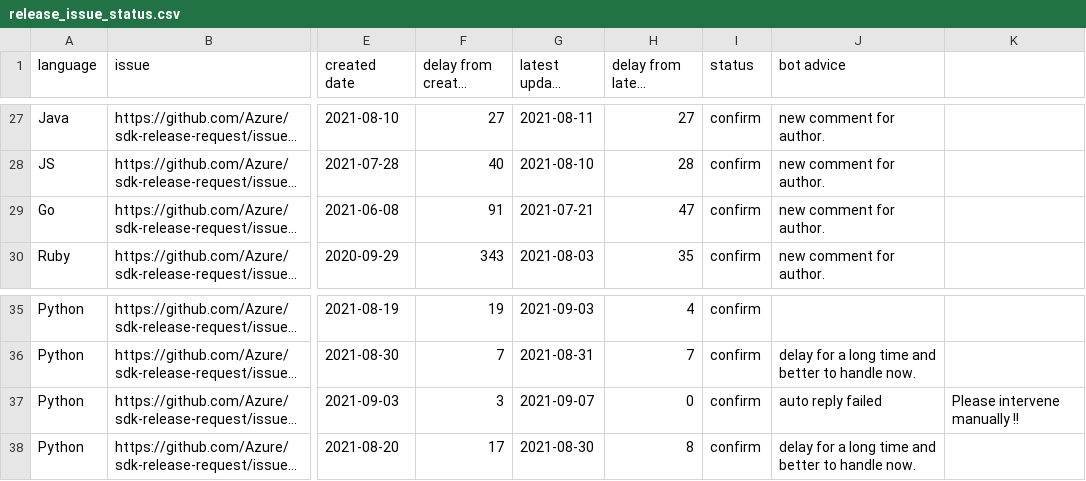
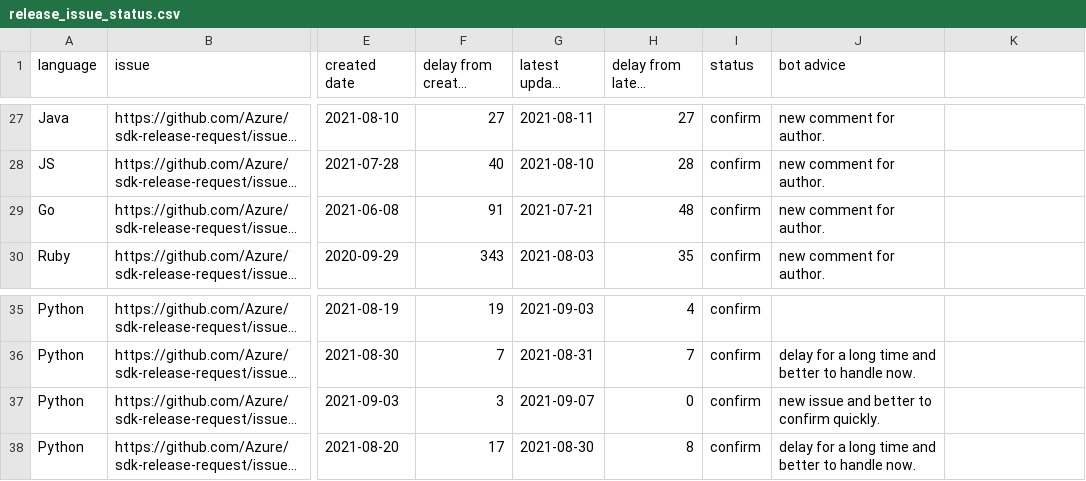
Before and after one commit to msyyc/file-storage, a CSV file: release_issue_status.csv, drawn as a sheet; only a part is shown, gaps mark what is left out; long unchanged cells end in …; the diff names each change by its address in the sheet, - before the commit and + after, or states it on an @@ line.

Commit message:
update excel

```diff
--- a/release_issue_status.csv
+++ b/release_issue_status.csv
-H29 (delay from latest update): 47
+H29 (delay from latest update): 48
-J37 (bot advice): auto reply failed
+J37 (bot advice): new issue and better to confirm quickly.
-K37: Please intervene manually !!
+K37: (empty)
```
Also changed, not shown: 1 other file.
